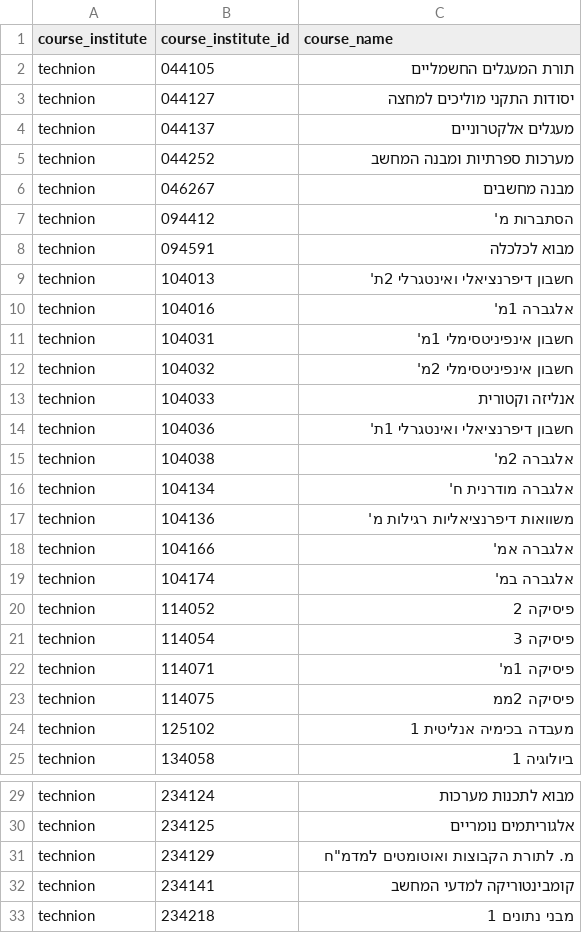
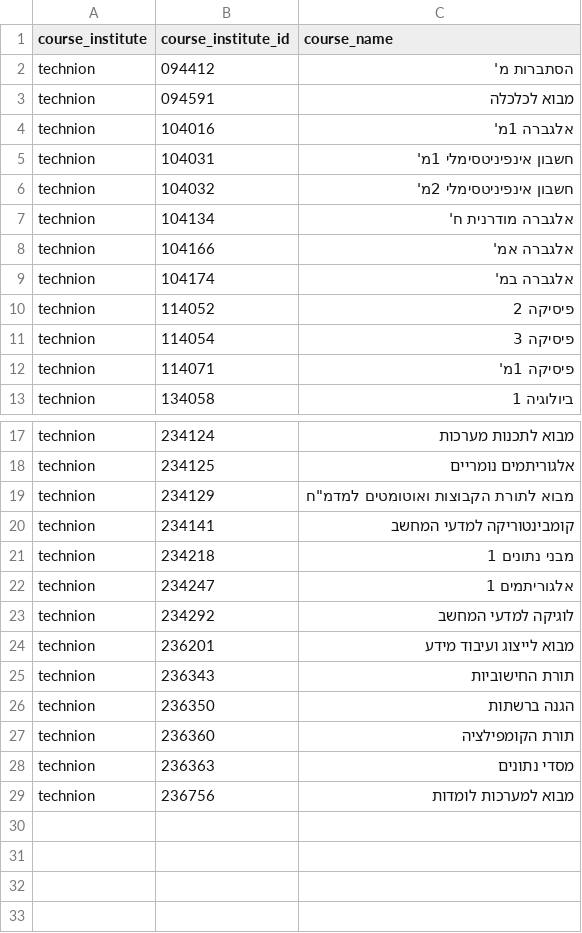
Before and after one commit to Cyanivde/StudyBuddy, a CSV file: courses.csv, drawn as a sheet; only a part is shown, gaps mark what is left out; the shorter side is filled out with more unchanged rows; the diff covers the shown part only.

```diff
--- a/courses.csv
+++ b/courses.csv
@@ -1,10 +1,4 @@
 course_institute,course_institute_id,course_name
-technion,044105,תורת המעגלים החשמליים
-technion,044127,יסודות התקני מוליכים למחצה
-technion,044137,מעגלים אלקטרוניים
-technion,044252,מערכות ספרתיות ומבנה המחשב
-technion,046267,מבנה מחשבים
 technion,094412,הסתברות מ'
 technion,094591,מבוא לכלכלה
-technion,104013,חשבון דיפרנציאלי ואינטגרלי 2ת'
 technion,104016,אלגברה 1מ'
@@ -12,7 +6,3 @@ technion,104031,חשבון אינפיניטסימלי 1מ'
 technion,104032,חשבון אינפיניטסימלי 2מ'
-technion,104033,אנליזה וקטורית
-technion,104036,חשבון דיפרנציאלי ואינטגרלי 1ת'
-technion,104038,אלגברה 2מ'
 technion,104134,אלגברה מודרנית ח'
-technion,104136,משוואות דיפרנציאליות רגילות מ'
 technion,104166,אלגברה אמ'
@@ -22,4 +12,2 @@ technion,114054,פיסיקה 3
 technion,114071,פיסיקה 1מ'
-technion,114075,פיסיקה 2ממ
-technion,125102,מעבדה בכימיה אנליטית 1
 technion,134058,ביולוגיה 1
@@ -30,3 +18,3 @@ technion,234124,מבוא לתכנות מערכות
 technion,234125,אלגוריתמים נומריים
-technion,234129,"מ. לתורת הקבוצות ואוטומטים למדמ""ח"
+technion,234129,"מבוא לתורת הקבוצות ואוטומטים למדמ""ח"
 technion,234141,קומבינטוריקה למדעי המחשב
```
Also changed, not shown: 5 removed rows elsewhere in this file, 8 other files.
